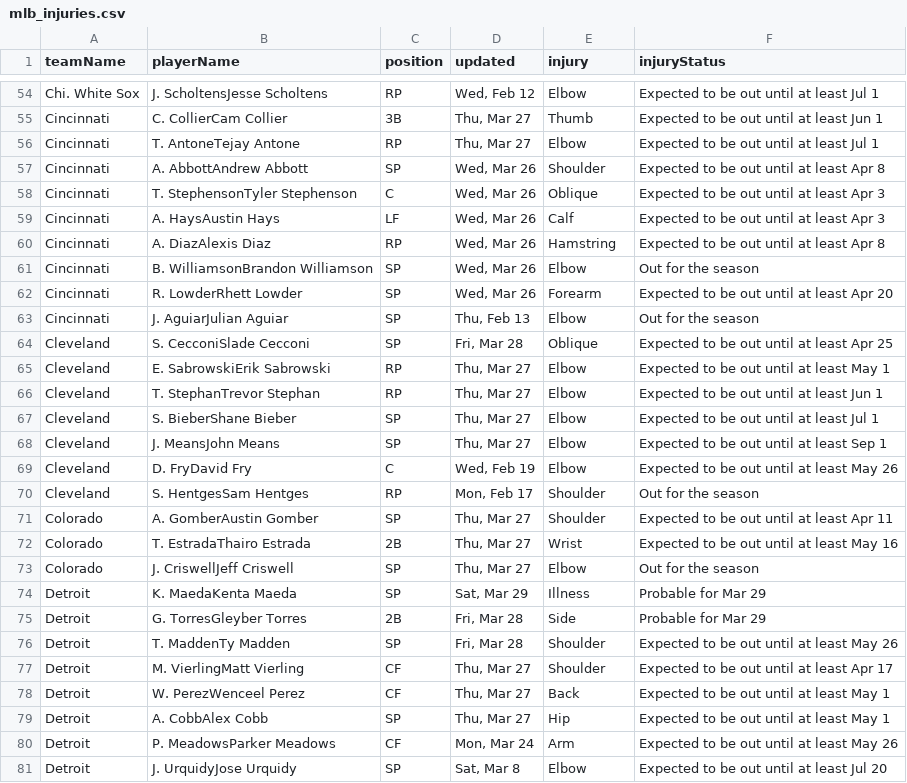
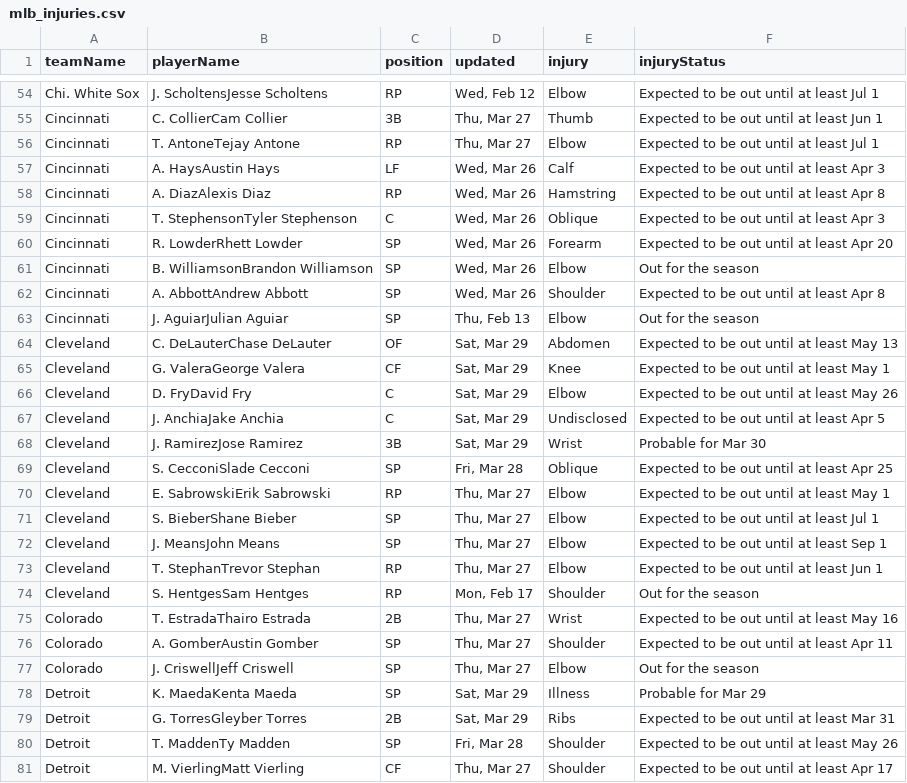
Before and after one commit to quintonfesq04/RealSports, a CSV file: mlb_injuries.csv, drawn as a sheet; only a part is shown, gaps mark what is left out; the shorter side is filled out with more unchanged rows; the diff covers the shown part only.

```diff
--- a/mlb_injuries.csv
+++ b/mlb_injuries.csv
@@ -56,21 +56,25 @@ Cincinnati,C. CollierCam Collier,3B,"Thu, Mar 27",Thumb,Expected to be out until
 Cincinnati,T. AntoneTejay Antone,RP,"Thu, Mar 27",Elbow,Expected to be out until at least Jul 1
-Cincinnati,A. AbbottAndrew Abbott,SP,"Wed, Mar 26",Shoulder,Expected to be out until at least Apr 8
-Cincinnati,T. StephensonTyler Stephenson,C,"Wed, Mar 26",Oblique,Expected to be out until at least Apr 3
 Cincinnati,A. HaysAustin Hays,LF,"Wed, Mar 26",Calf,Expected to be out until at least Apr 3
 Cincinnati,A. DiazAlexis Diaz,RP,"Wed, Mar 26",Hamstring,Expected to be out until at least Apr 8
+Cincinnati,T. StephensonTyler Stephenson,C,"Wed, Mar 26",Oblique,Expected to be out until at least Apr 3
+Cincinnati,R. LowderRhett Lowder,SP,"Wed, Mar 26",Forearm,Expected to be out until at least Apr 20
 Cincinnati,B. WilliamsonBrandon Williamson,SP,"Wed, Mar 26",Elbow,Out for the season
-Cincinnati,R. LowderRhett Lowder,SP,"Wed, Mar 26",Forearm,Expected to be out until at least Apr 20
+Cincinnati,A. AbbottAndrew Abbott,SP,"Wed, Mar 26",Shoulder,Expected to be out until at least Apr 8
 Cincinnati,J. AguiarJulian Aguiar,SP,"Thu, Feb 13",Elbow,Out for the season
+Cleveland,C. DeLauterChase DeLauter,OF,"Sat, Mar 29",Abdomen,Expected to be out until at least May 13
+Cleveland,G. ValeraGeorge Valera,CF,"Sat, Mar 29",Knee,Expected to be out until at least May 1
+Cleveland,D. FryDavid Fry,C,"Sat, Mar 29",Elbow,Expected to be out until at least May 26
+Cleveland,J. AnchiaJake Anchia,C,"Sat, Mar 29",Undisclosed,Expected to be out until at least Apr 5
+Cleveland,J. RamirezJose Ramirez,3B,"Sat, Mar 29",Wrist,Probable for Mar 30
 Cleveland,S. CecconiSlade Cecconi,SP,"Fri, Mar 28",Oblique,Expected to be out until at least Apr 25
 Cleveland,E. SabrowskiErik Sabrowski,RP,"Thu, Mar 27",Elbow,Expected to be out until at least May 1
-Cleveland,T. StephanTrevor Stephan,RP,"Thu, Mar 27",Elbow,Expected to be out until at least Jun 1
 Cleveland,S. BieberShane Bieber,SP,"Thu, Mar 27",Elbow,Expected to be out until at least Jul 1
 Cleveland,J. MeansJohn Means,SP,"Thu, Mar 27",Elbow,Expected to be out until at least Sep 1
-Cleveland,D. FryDavid Fry,C,"Wed, Feb 19",Elbow,Expected to be out until at least May 26
+Cleveland,T. StephanTrevor Stephan,RP,"Thu, Mar 27",Elbow,Expected to be out until at least Jun 1
 Cleveland,S. HentgesSam Hentges,RP,"Mon, Feb 17",Shoulder,Out for the season
+Colorado,T. EstradaThairo Estrada,2B,"Thu, Mar 27",Wrist,Expected to be out until at least May 16
 Colorado,A. GomberAustin Gomber,SP,"Thu, Mar 27",Shoulder,Expected to be out until at least Apr 11
-Colorado,T. EstradaThairo Estrada,2B,"Thu, Mar 27",Wrist,Expected to be out until at least May 16
 Colorado,J. CriswellJeff Criswell,SP,"Thu, Mar 27",Elbow,Out for the season
 Detroit,K. MaedaKenta Maeda,SP,"Sat, Mar 29",Illness,Probable for Mar 29
-Detroit,G. TorresGleyber Torres,2B,"Fri, Mar 28",Side,Probable for Mar 29
+Detroit,G. TorresGleyber Torres,2B,"Sat, Mar 29",Ribs,Expected to be out until at least Mar 31
 Detroit,T. MaddenTy Madden,SP,"Fri, Mar 28",Shoulder,Expected to be out until at least May 26
```
Also changed, not shown: 7 added rows, 2 removed rows, 37 moved rows and 2 edited cells elsewhere in this file, mlb_2025_stats.csv, nba_healthy_player_stats.csv, 5 other files.
